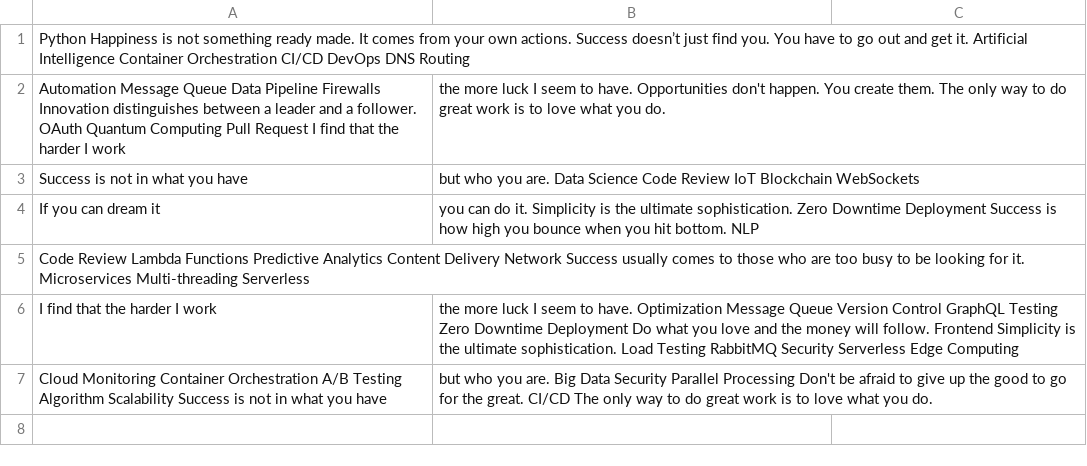
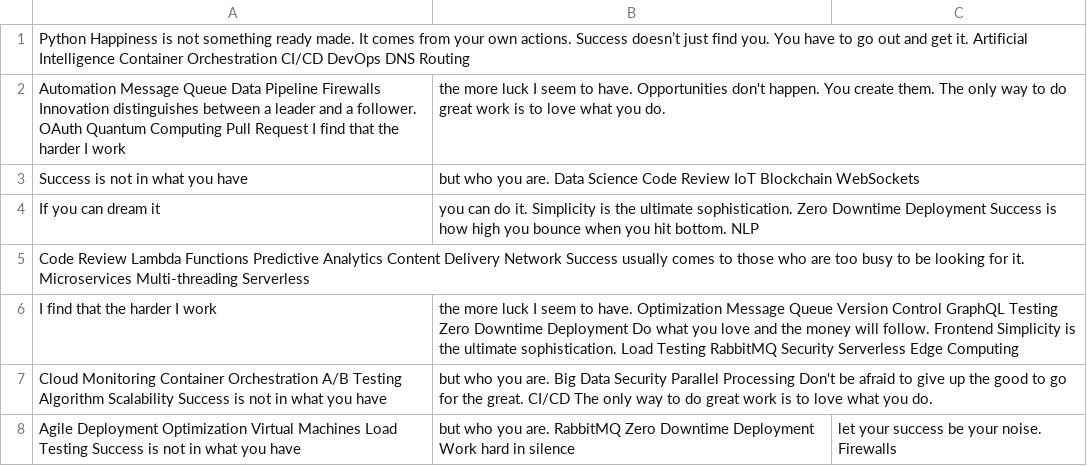
Before and after one commit to caliph-witless0h/Saithimeena-1388, a CSV file: datasets/mock_data.csv, drawn as a sheet.

Commit message:
Updated datasets

```diff
--- a/datasets/mock_data.csv
+++ b/datasets/mock_data.csv
@@ -7 +7,2 @@ I find that the harder I work, the more luck I seem to have. Optimization Messag
 Cloud Monitoring Container Orchestration A/B Testing Algorithm Scalability Success is not in what you have, but who you are. Big Data Security Parallel Processing Don't be afraid to give up the good to go for the great. CI/CD The only way to do great work is to love what you do.
+Agile Deployment Optimization Virtual Machines Load Testing Success is not in what you have, but who you are. RabbitMQ Zero Downtime Deployment Work hard in silence, let your success be your noise. Firewalls
```
Also changed, not shown: 1 other file.
